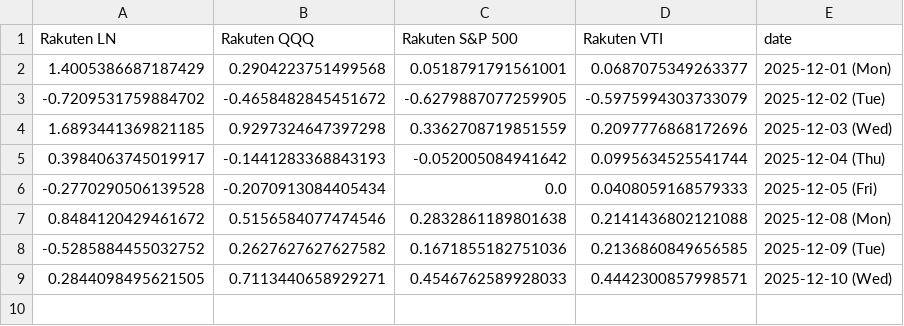
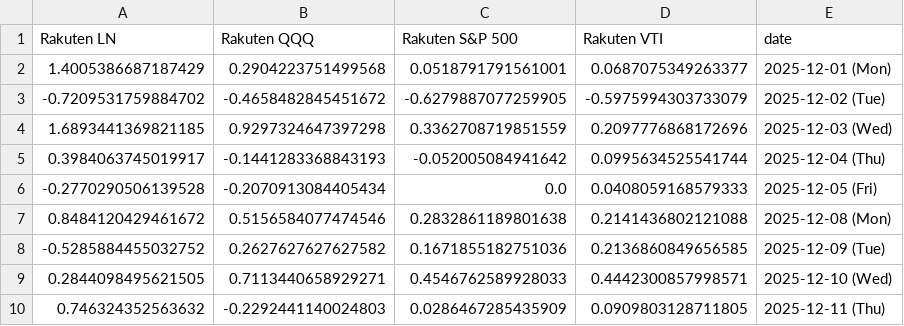
Before and after one commit to ebnr321130921-pixel/finance-report, a CSV file: 2_RAKUTEN/daily_chart_data.csv, drawn as a sheet; the diff names each change by its address in the sheet, - before the commit and + after, or states it on an @@ line.

```diff
--- a/2_RAKUTEN/daily_chart_data.csv
+++ b/2_RAKUTEN/daily_chart_data.csv
+row 10: 0.746324352563632 | -0.2292441140024803 | 0.0286467285435909 | 0.0909803128711805 | 2025-12-11 (Thu)
```
Also changed, not shown: 1_QQQ-SP500/annual_returns.csv, 1_QQQ-SP500/monthly_returns.csv, 7 other files.
